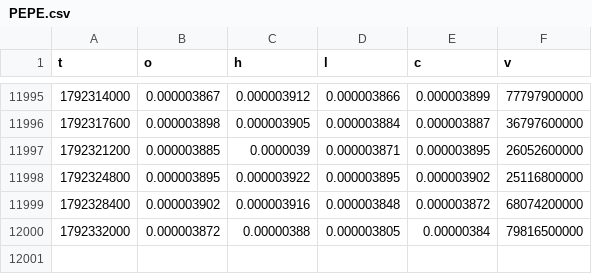
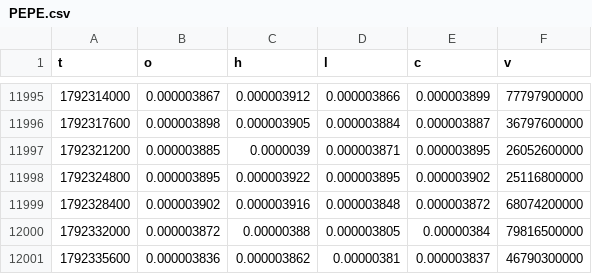
Before and after one commit to iamuna/blofinbot, a CSV file: hours/PEPE.csv, drawn as a sheet; only a part is shown, gaps mark what is left out.

```diff
--- a/hours/PEPE.csv
+++ b/hours/PEPE.csv
@@ -12000 +12000,2 @@ t,o,h,l,c,v
 1792332000,0.000003872,0.00000388,0.000003805,0.00000384,79816500000
+1792335600,0.000003836,0.000003862,0.00000381,0.000003837,46790300000
```
Also changed, not shown: hours/BTC.csv, hours/ETH.csv, 29 other files.
